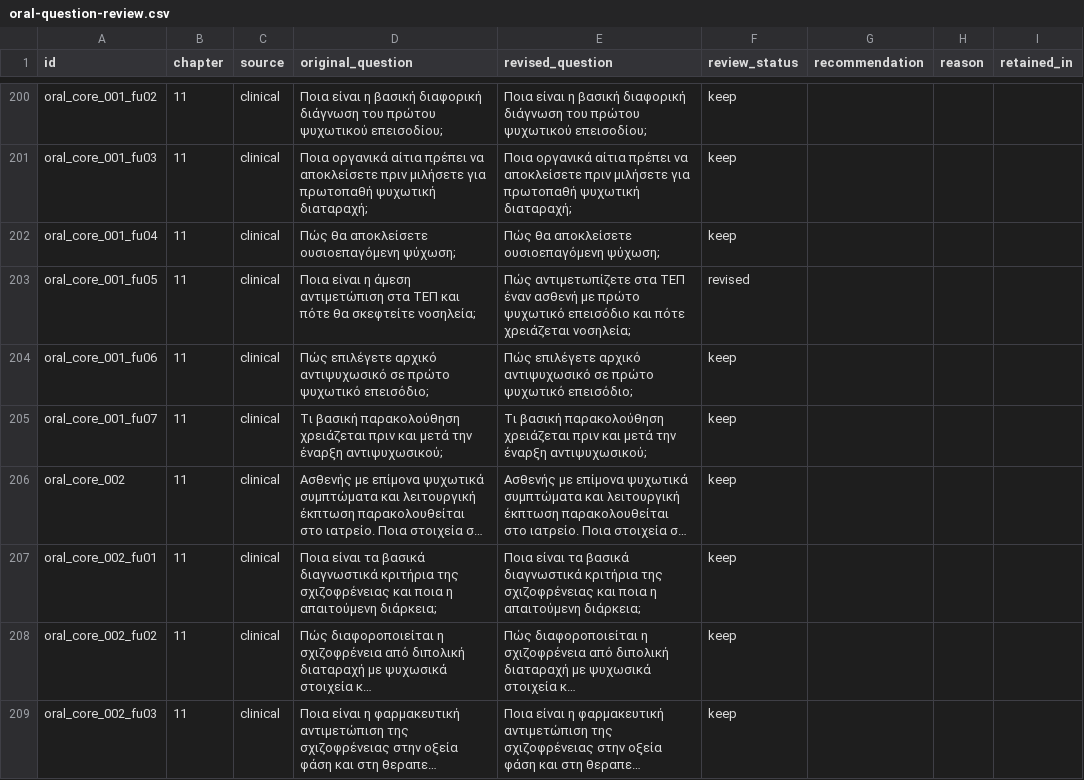
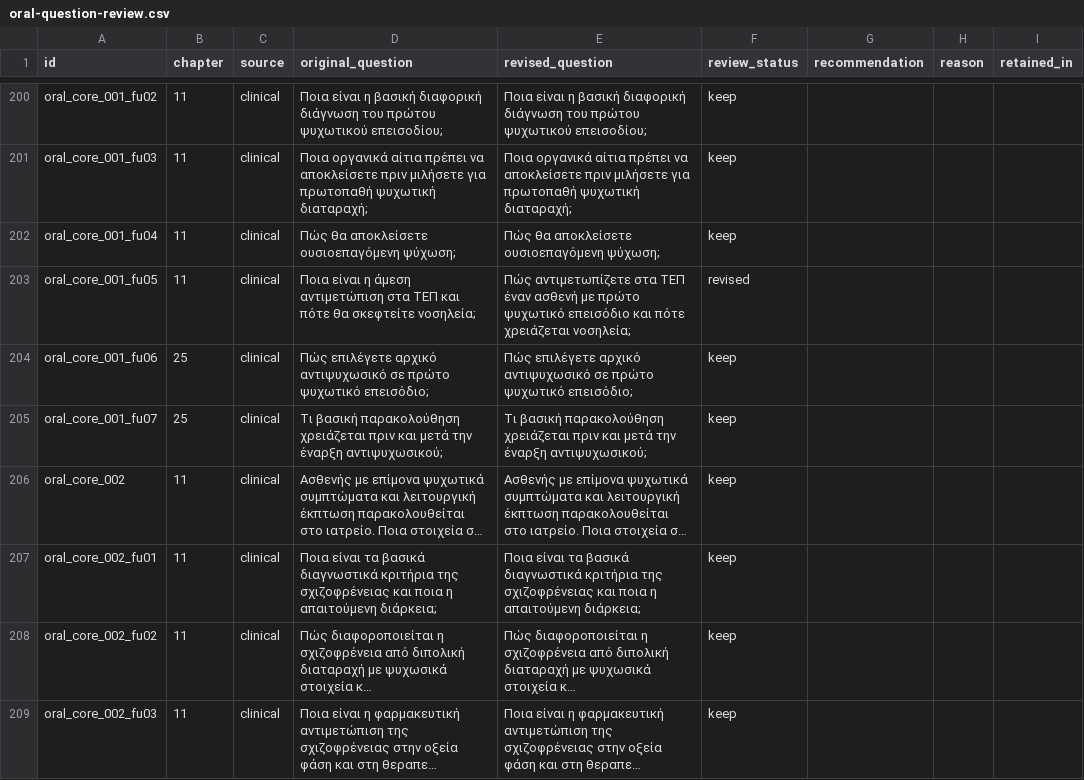
Before and after one commit to orestispsom/Psych, a CSV file: docs/oral-question-review.csv, drawn as a sheet; only a part is shown, gaps mark what is left out; long unchanged cells end in …; the diff covers the shown part only; the diff names each change by its address in the sheet, - before the commit and + after, or states it on an @@ line.

Commit message:
Audit oral chapters and correct misplaced standalone questions

```diff
--- a/docs/oral-question-review.csv
+++ b/docs/oral-question-review.csv
-B204:B205 (chapter): 11
+B204:B205 (chapter): 25
```
Also changed, not shown: 15 edited cells elsewhere in this file, 4 other files.
